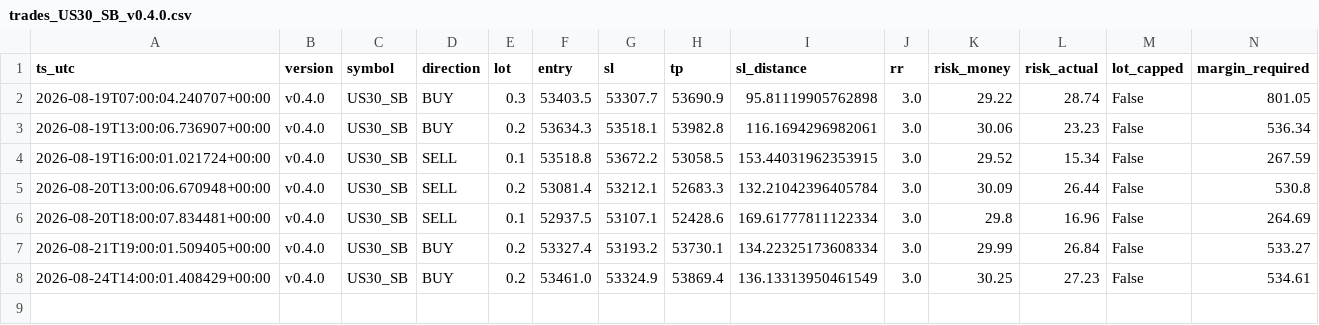
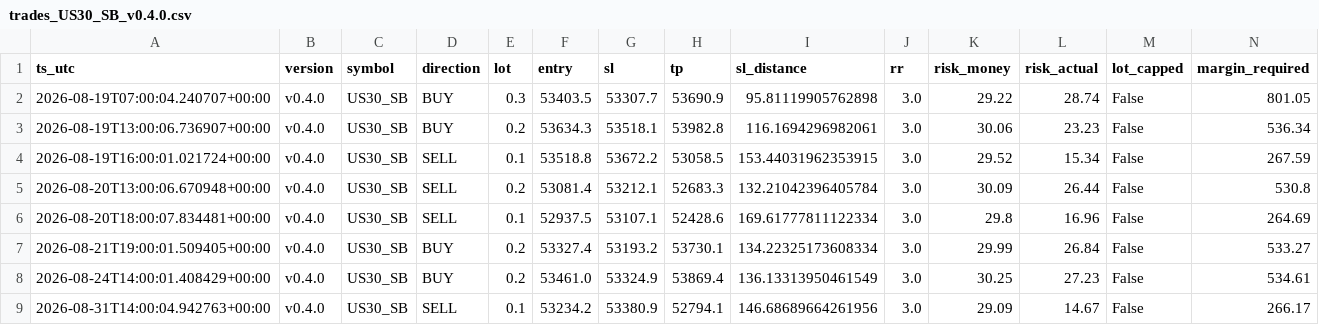
Before and after one commit to jorgenofuentes/tb-logs, a CSV file: trades_US30_SB_v0.4.0.csv, drawn as a sheet; only a part is shown; rows hold the shown columns only; the diff names each change by its address in the sheet, - before the commit and + after, or states it on an @@ line.

```diff
--- a/trades_US30_SB_v0.4.0.csv
+++ b/trades_US30_SB_v0.4.0.csv
+row 9: 2026-08-31T14:00:04.942763+00:00 | v0.4.0 | US30_SB | SELL | 0.1 | 53234.2 | 53380.9 | 52794.1 | 146.68689664261956 | 3.0 | 29.09 | 14.67 | False | 266.17
```
Also changed, not shown: signals_US30_SB_v0.4.0.csv, 3 other files.
